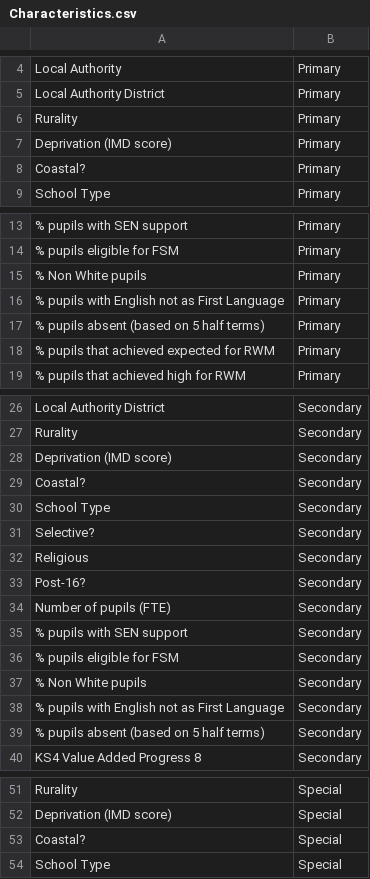
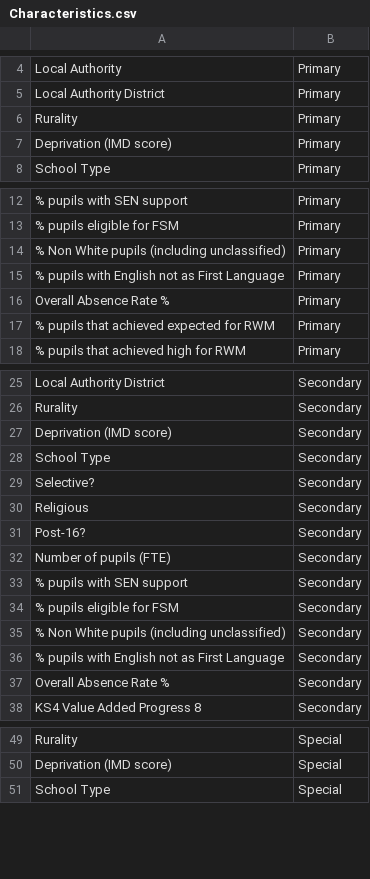
Before and after one commit to dfe-analytical-services/schools-workforce-benchmarking, a CSV file: Data/Characteristics.csv, drawn as a sheet; only a part is shown, gaps mark what is left out; removed rows and columns are numbered as before the commit, all else as after; the diff covers the shown part only; the diff names each change by its address in the sheet, - before the commit and + after, or states it on an @@ line.

Commit message:
Enhancement/underlying data (#18)
* New underlying data with up to date characteristics

* Added in new underlying data into tool

* 1. Changed measure groupings and made into a list
2. Add extra filter to matched schools function

```diff
--- a/Data/Characteristics.csv
+++ b/Data/Characteristics.csv
-row 8: Coastal? | Primary
-A14: % Non White pupils
+A14: % Non White pupils (including unclassified)
-A16: % pupils absent (based on 5 half terms)
+A16: Overall Absence Rate %
-row 29: Coastal? | Secondary
-A35: % Non White pupils
+A35: % Non White pupils (including unclassified)
-A37: % pupils absent (based on 5 half terms)
+A37: Overall Absence Rate %
-row 53: Coastal? | Special
```
Also changed, not shown: 2 edited cells elsewhere in this file, Data/characteristics_match.csv, 4 other files.
